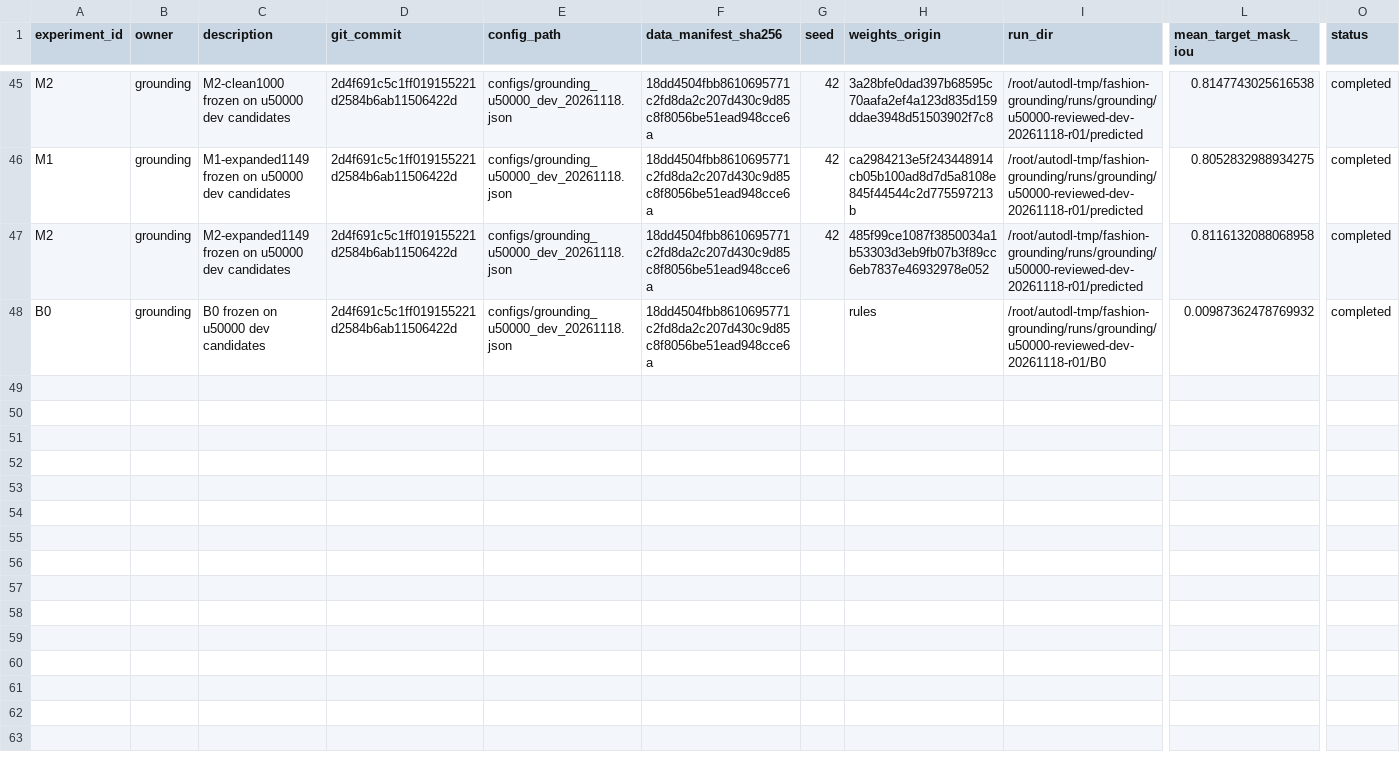
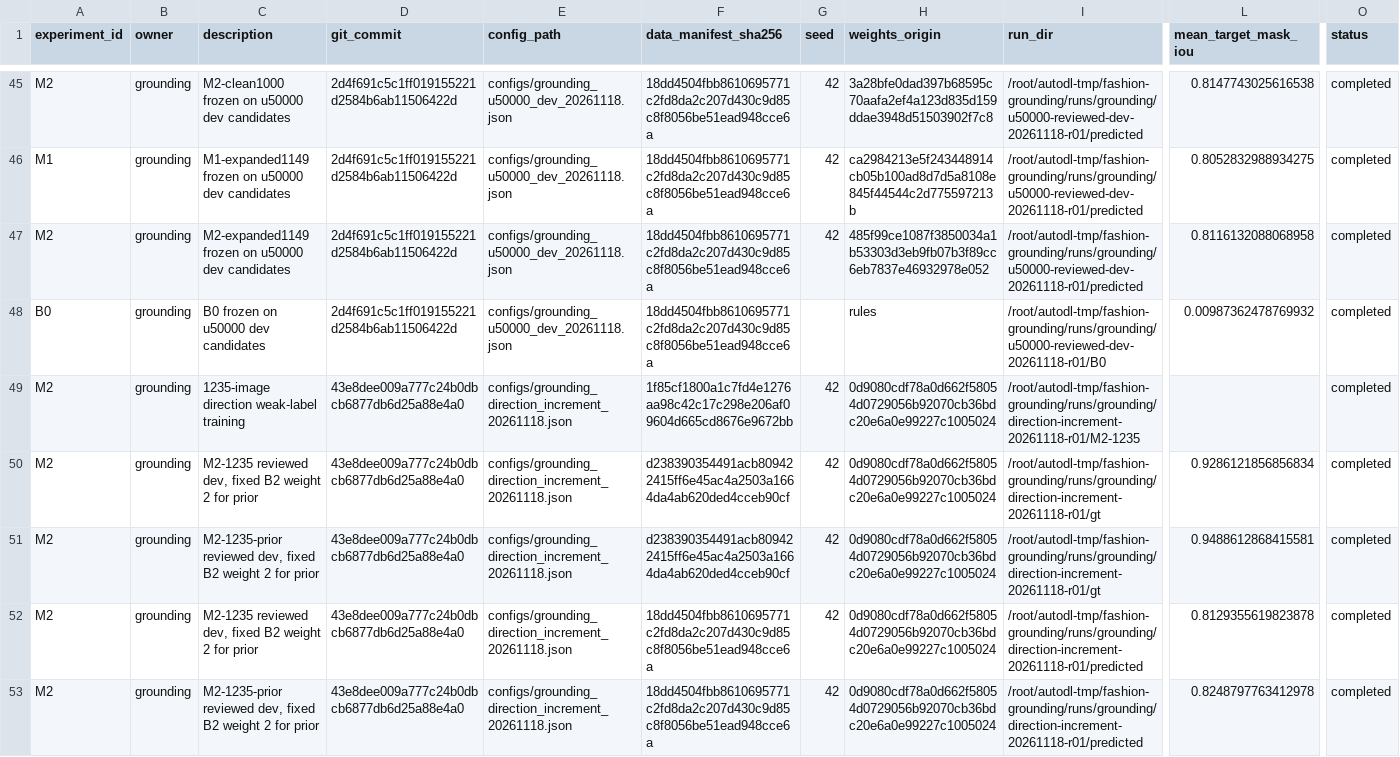
Before and after one commit to rickyliuchunyu/comp4471-fashion-grounding, a CSV file: experiments/registry.csv, drawn as a sheet; only a part is shown, gaps mark what is left out; rows hold the shown columns only; the diff names each change by its address in the sheet, - before the commit and + after, or states it on an @@ line.

Commit message:
Record controlled direction increment and color diagnostics

```diff
--- a/experiments/registry.csv
+++ b/experiments/registry.csv
+row 49: M2 | grounding | 1235-image direction weak-label training | 43e8dee009a777c24b0dbcb6877db6d25a88e4a0 | configs/grounding_direction_increment_20261118.json | 1f85cf1800a1c7fd4e1276aa98c42c17c298e206af09604d665cd8676e9672bb | 42 | 0d9080cdf78a0d662f58054d0729056b92070cb36bdc20e6a0e99227c1005024 | /root/autodl-tmp/fashion-grounding/runs/grounding/direction-increment-20261118-r01/M2-1235 |  | completed
+row 50: M2 | grounding | M2-1235 reviewed dev, fixed B2 weight 2 for prior | 43e8dee009a777c24b0dbcb6877db6d25a88e4a0 | configs/grounding_direction_increment_20261118.json | d238390354491acb809422415ff6e45ac4a2503a1664da4ab620ded4cceb90cf | 42 | 0d9080cdf78a0d662f58054d0729056b92070cb36bdc20e6a0e99227c1005024 | /root/autodl-tmp/fashion-grounding/runs/grounding/direction-increment-20261118-r01/gt | 0.9286121856856834 | completed
+row 51: M2 | grounding | M2-1235-prior reviewed dev, fixed B2 weight 2 for prior | 43e8dee009a777c24b0dbcb6877db6d25a88e4a0 | configs/grounding_direction_increment_20261118.json | d238390354491acb809422415ff6e45ac4a2503a1664da4ab620ded4cceb90cf | 42 | 0d9080cdf78a0d662f58054d0729056b92070cb36bdc20e6a0e99227c1005024 | /root/autodl-tmp/fashion-grounding/runs/grounding/direction-increment-20261118-r01/gt | 0.9488612868415581 | completed
+row 52: M2 | grounding | M2-1235 reviewed dev, fixed B2 weight 2 for prior | 43e8dee009a777c24b0dbcb6877db6d25a88e4a0 | configs/grounding_direction_increment_20261118.json | 18dd4504fbb8610695771c2fd8da2c207d430c9d85c8f8056be51ead948cce6a | 42 | 0d9080cdf78a0d662f58054d0729056b92070cb36bdc20e6a0e99227c1005024 | /root/autodl-tmp/fashion-grounding/runs/grounding/direction-increment-20261118-r01/predicted | 0.8129355619823878 | completed
+row 53: M2 | grounding | M2-1235-prior reviewed dev, fixed B2 weight 2 for prior | 43e8dee009a777c24b0dbcb6877db6d25a88e4a0 | configs/grounding_direction_increment_20261118.json | 18dd4504fbb8610695771c2fd8da2c207d430c9d85c8f8056be51ead948cce6a | 42 | 0d9080cdf78a0d662f58054d0729056b92070cb36bdc20e6a0e99227c1005024 | /root/autodl-tmp/fashion-grounding/runs/grounding/direction-increment-20261118-r01/predicted | 0.8248797763412978 | completed
```
Also changed, not shown: 3 other files.
